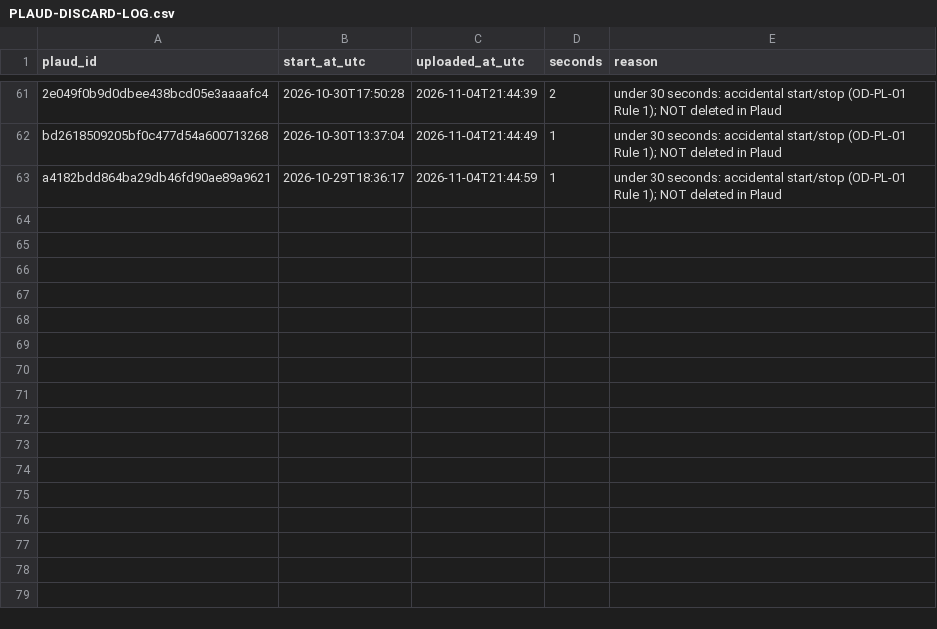
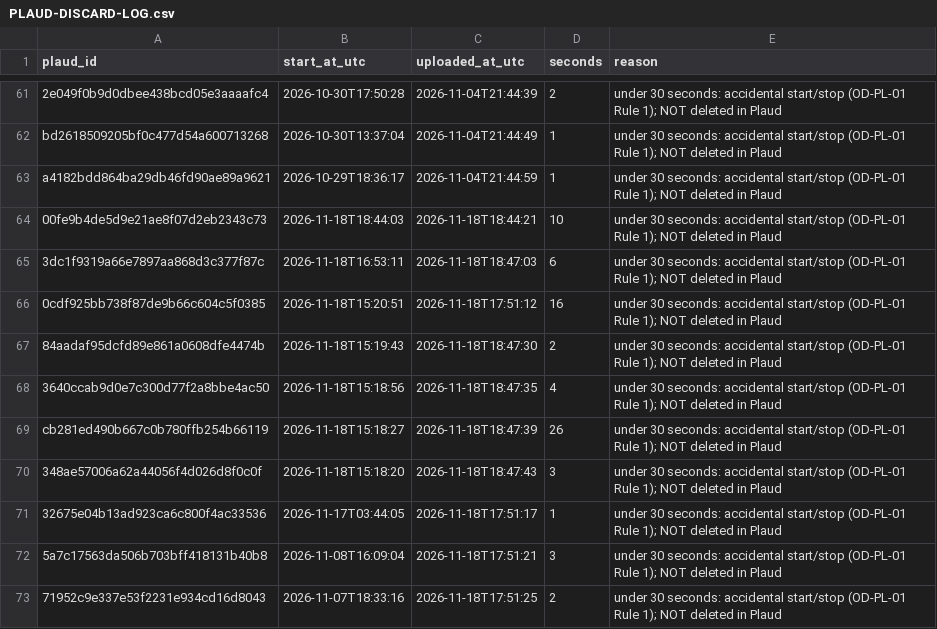
Before and after one commit to jorgev2121-dotcom/JV-repository, a CSV file: plaud-intake/PLAUD-DISCARD-LOG.csv, drawn as a sheet; only a part is shown, gaps mark what is left out.

```diff
--- a/plaud-intake/PLAUD-DISCARD-LOG.csv
+++ b/plaud-intake/PLAUD-DISCARD-LOG.csv
@@ -63 +63,11 @@ bd2618509205bf0c477d54a600713268,2026-10-30T13:37:04,2026-11-04T21:44:49,1,under
 a4182bdd864ba29db46fd90ae89a9621,2026-10-29T18:36:17,2026-11-04T21:44:59,1,under 30 seconds: accidental start/stop (OD-PL-01 Rule 1); NOT deleted in Plaud
+00fe9b4de5d9e21ae8f07d2eb2343c73,2026-11-18T18:44:03,2026-11-18T18:44:21,10,under 30 seconds: accidental start/stop (OD-PL-01 Rule 1); NOT deleted in Plaud
+3dc1f9319a66e7897aa868d3c377f87c,2026-11-18T16:53:11,2026-11-18T18:47:03,6,under 30 seconds: accidental start/stop (OD-PL-01 Rule 1); NOT deleted in Plaud
+0cdf925bb738f87de9b66c604c5f0385,2026-11-18T15:20:51,2026-11-18T17:51:12,16,under 30 seconds: accidental start/stop (OD-PL-01 Rule 1); NOT deleted in Plaud
+84aadaf95dcfd89e861a0608dfe4474b,2026-11-18T15:19:43,2026-11-18T18:47:30,2,under 30 seconds: accidental start/stop (OD-PL-01 Rule 1); NOT deleted in Plaud
+3640ccab9d0e7c300d77f2a8bbe4ac50,2026-11-18T15:18:56,2026-11-18T18:47:35,4,under 30 seconds: accidental start/stop (OD-PL-01 Rule 1); NOT deleted in Plaud
+cb281ed490b667c0b780ffb254b66119,2026-11-18T15:18:27,2026-11-18T18:47:39,26,under 30 seconds: accidental start/stop (OD-PL-01 Rule 1); NOT deleted in Plaud
+348ae57006a62a44056f4d026d8f0c0f,2026-11-18T15:18:20,2026-11-18T18:47:43,3,under 30 seconds: accidental start/stop (OD-PL-01 Rule 1); NOT deleted in Plaud
+32675e04b13ad923ca6c800f4ac33536,2026-11-17T03:44:05,2026-11-18T17:51:17,1,under 30 seconds: accidental start/stop (OD-PL-01 Rule 1); NOT deleted in Plaud
+5a7c17563da506b703bff418131b40b8,2026-11-08T16:09:04,2026-11-18T17:51:21,3,under 30 seconds: accidental start/stop (OD-PL-01 Rule 1); NOT deleted in Plaud
+71952c9e337e53f2231e934cd16d8043,2026-11-07T18:33:16,2026-11-18T17:51:25,2,under 30 seconds: accidental start/stop (OD-PL-01 Rule 1); NOT deleted in Plaud
```
Also changed, not shown: plaud-intake/PLAUD-INTAKE-REGISTRY.csv.
